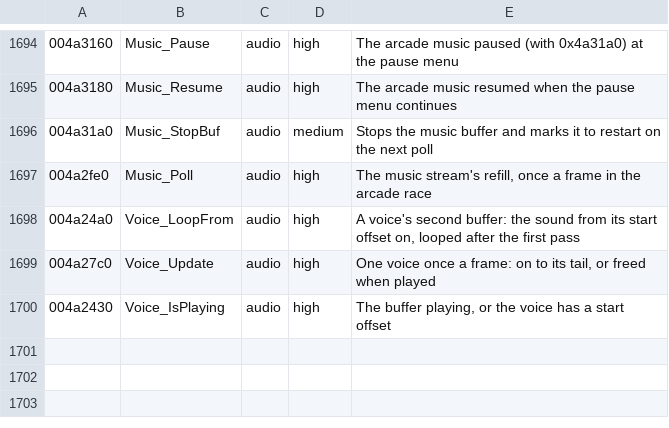
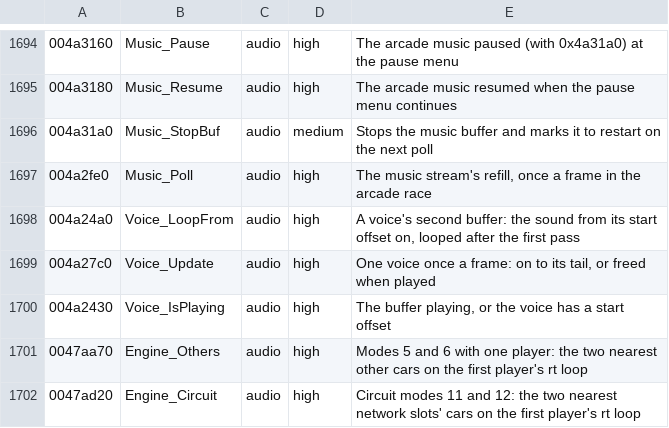
Before and after one commit to emdzej/opencmr2, a TSV file: tools/ghidra/names.tsv, drawn as a sheet; only a part is shown, gaps mark what is left out; the diff names each change by its address in the sheet, - before the commit and + after, or states it on an @@ line.

```diff
--- a/tools/ghidra/names.tsv
+++ b/tools/ghidra/names.tsv
+row 1701: 0047aa70 | Engine_Others | audio | high | Modes 5 and 6 with one player: the two nearest other cars on the first player's rt loop
+row 1702: 0047ad20 | Engine_Circuit | audio | high | Circuit modes 11 and 12: the two nearest network slots' cars on the first player's rt loop
```
Also changed, not shown: 3 other files.
